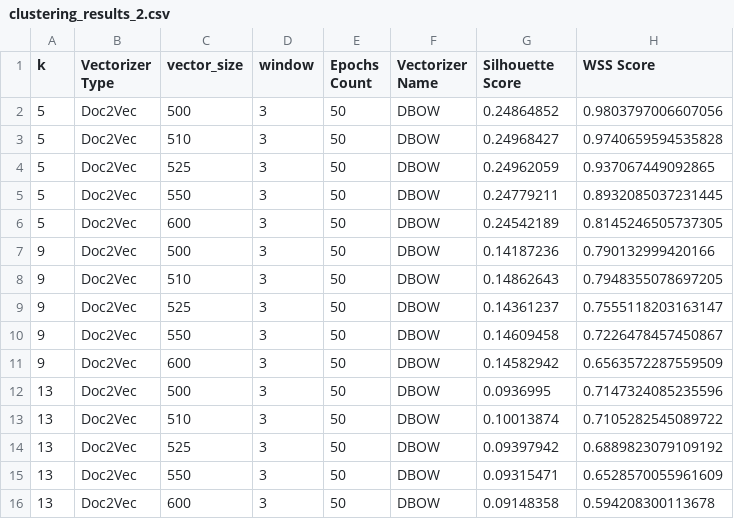
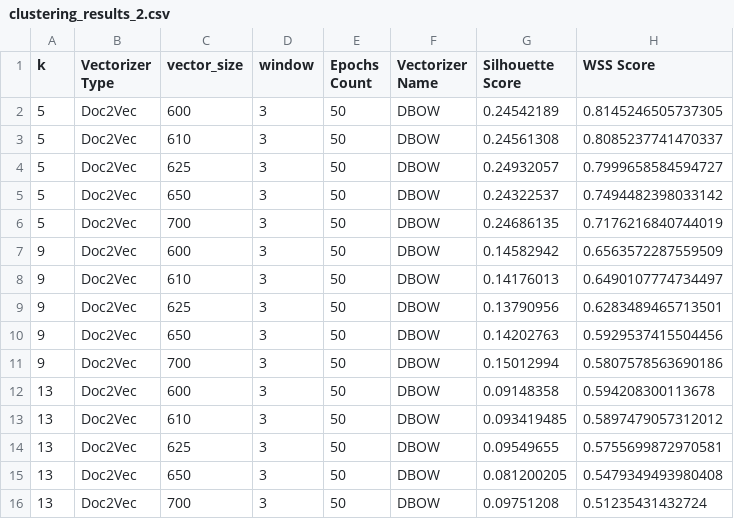
Before and after one commit to z-aqib/text-analytics, a CSV file: A3_Evaluation_of_K_Means_P2/clustering_results_2.csv, drawn as a sheet.

Commit message:
case 16: doc2vec, dbow, vector_size

```diff
--- a/A3_Evaluation_of_K_Means_P2/clustering_results_2.csv
+++ b/A3_Evaluation_of_K_Means_P2/clustering_results_2.csv
@@ -1,16 +1,16 @@
 k,Vectorizer Type,vector_size,window,Epochs Count,Vectorizer Name,Silhouette Score,WSS Score
-5,Doc2Vec,500,3,50,DBOW,0.24864852,0.9803797006607056
-5,Doc2Vec,510,3,50,DBOW,0.24968427,0.9740659594535828
-5,Doc2Vec,525,3,50,DBOW,0.24962059,0.937067449092865
-5,Doc2Vec,550,3,50,DBOW,0.24779211,0.8932085037231445
 5,Doc2Vec,600,3,50,DBOW,0.24542189,0.8145246505737305
-9,Doc2Vec,500,3,50,DBOW,0.14187236,0.790132999420166
-9,Doc2Vec,510,3,50,DBOW,0.14862643,0.7948355078697205
-9,Doc2Vec,525,3,50,DBOW,0.14361237,0.7555118203163147
-9,Doc2Vec,550,3,50,DBOW,0.14609458,0.7226478457450867
+5,Doc2Vec,610,3,50,DBOW,0.24561308,0.8085237741470337
+5,Doc2Vec,625,3,50,DBOW,0.24932057,0.7999658584594727
+5,Doc2Vec,650,3,50,DBOW,0.24322537,0.7494482398033142
+5,Doc2Vec,700,3,50,DBOW,0.24686135,0.7176216840744019
 9,Doc2Vec,600,3,50,DBOW,0.14582942,0.6563572287559509
-13,Doc2Vec,500,3,50,DBOW,0.0936995,0.7147324085235596
-13,Doc2Vec,510,3,50,DBOW,0.10013874,0.7105282545089722
-13,Doc2Vec,525,3,50,DBOW,0.09397942,0.6889823079109192
-13,Doc2Vec,550,3,50,DBOW,0.09315471,0.6528570055961609
+9,Doc2Vec,610,3,50,DBOW,0.14176013,0.6490107774734497
+9,Doc2Vec,625,3,50,DBOW,0.13790956,0.6283489465713501
+9,Doc2Vec,650,3,50,DBOW,0.14202763,0.5929537415504456
+9,Doc2Vec,700,3,50,DBOW,0.15012994,0.5807578563690186
 13,Doc2Vec,600,3,50,DBOW,0.09148358,0.594208300113678
+13,Doc2Vec,610,3,50,DBOW,0.093419485,0.5897479057312012
+13,Doc2Vec,625,3,50,DBOW,0.09549655,0.5755699872970581
+13,Doc2Vec,650,3,50,DBOW,0.081200205,0.5479349493980408
+13,Doc2Vec,700,3,50,DBOW,0.09751208,0.51235431432724
```
Also changed, not shown: 1 other file.
